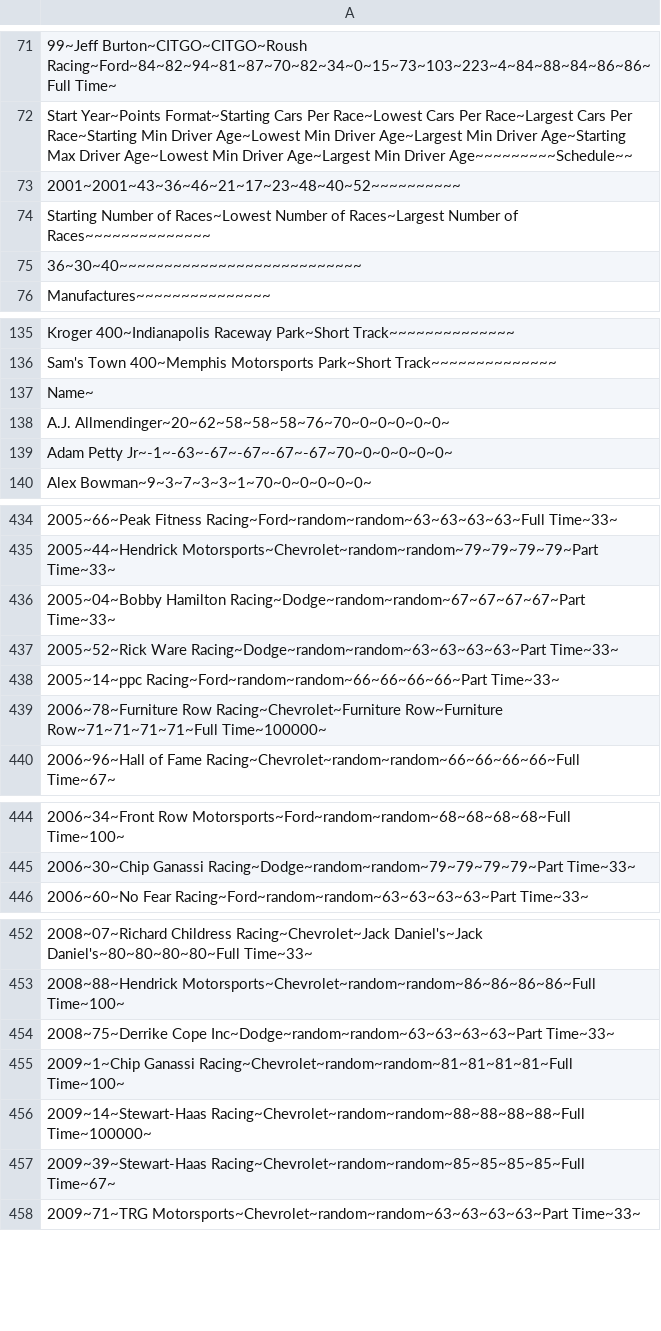
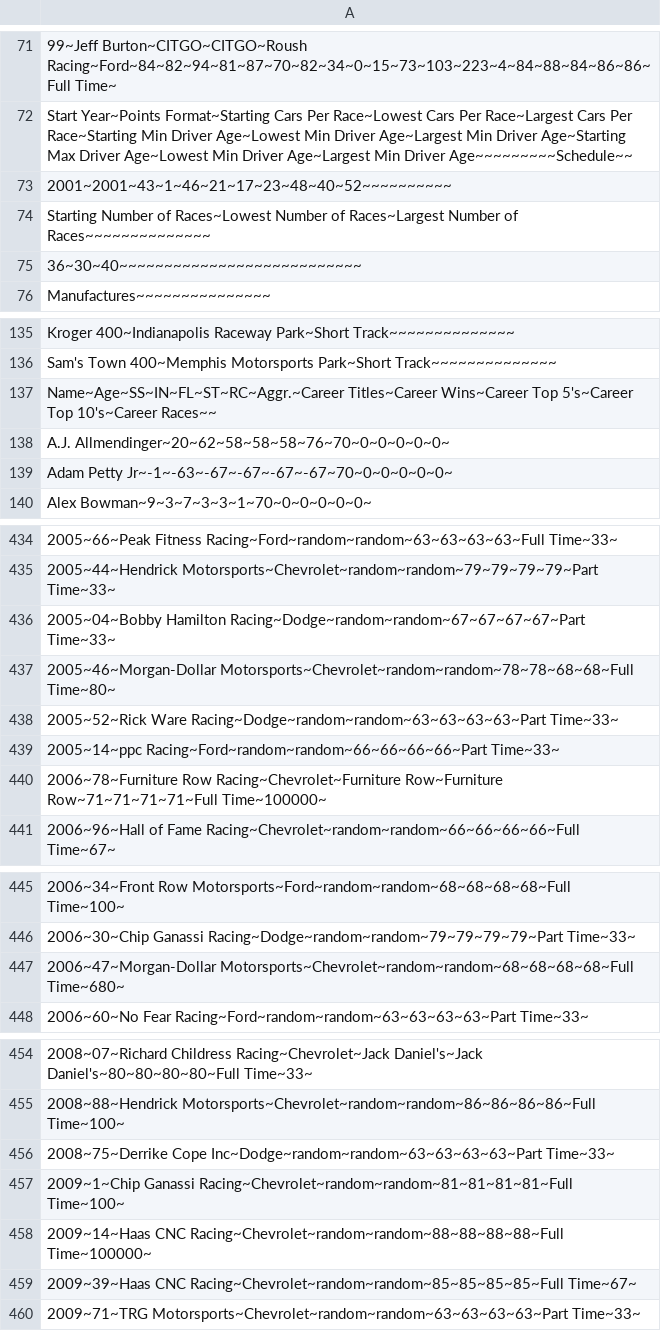
Before and after one commit to ArmenianMafia1/AutoSimElectron, a TSV file: rosters/2001.tsv, drawn as a sheet; only a part is shown, gaps mark what is left out; addresses are those after the commit; the diff covers the shown part only; the diff names each change by its address in the sheet, - before the commit and + after, or states it on an @@ line.

```diff
--- a/rosters/2001.tsv
+++ b/rosters/2001.tsv
-A73: 2001~2001~43~36~46~21~17~23~48~40~52~~~~~~~~~~
+A73: 2001~2001~43~1~46~21~17~23~48~40~52~~~~~~~~~~
-A137: Name~
+A137: Name~Age~SS~IN~FL~ST~RC~Aggr.~Career Titles~Career Wins~Career Top 5's~Career Top 10's~Career Races~~
+row 437: 2005~46~Morgan-Dollar Motorsports~Chevrolet~random~random~78~78~68~68~Full Time~80~
+row 447: 2006~47~Morgan-Dollar Motorsports~Chevrolet~random~random~68~68~68~68~Full Time~680~
-A458: 2009~14~Stewart-Haas Racing~Chevrolet~random~random~88~88~88~88~Full Time~100000~
+A458: 2009~14~Haas CNC Racing~Chevrolet~random~random~88~88~88~88~Full Time~100000~
-A459: 2009~39~Stewart-Haas Racing~Chevrolet~random~random~85~85~85~85~Full Time~67~
+A459: 2009~39~Haas CNC Racing~Chevrolet~random~random~85~85~85~85~Full Time~67~
```
Also changed, not shown: 1 edited cell elsewhere in this file, 3 other files.
